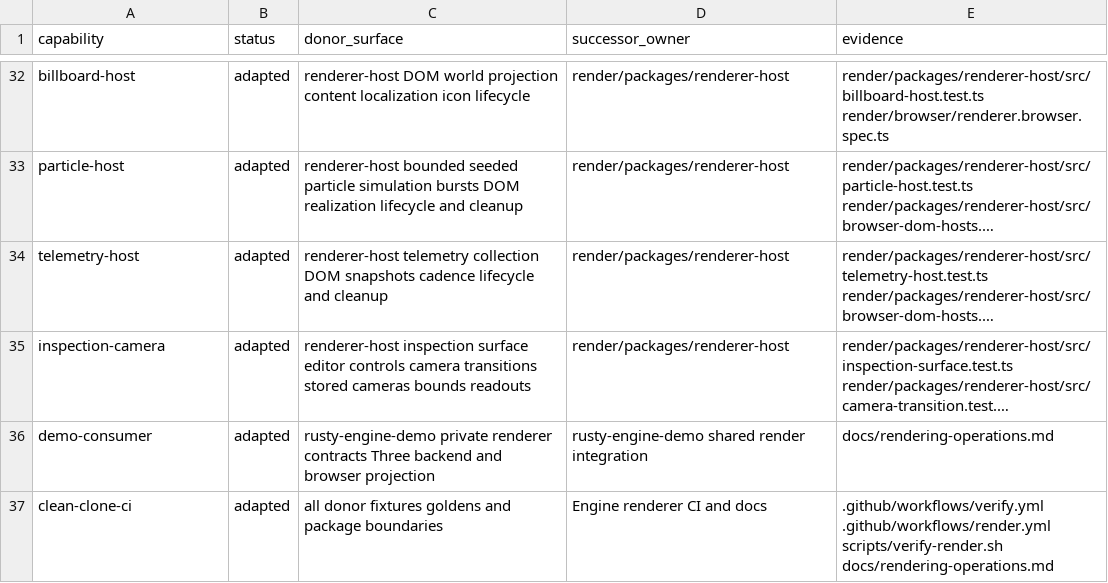
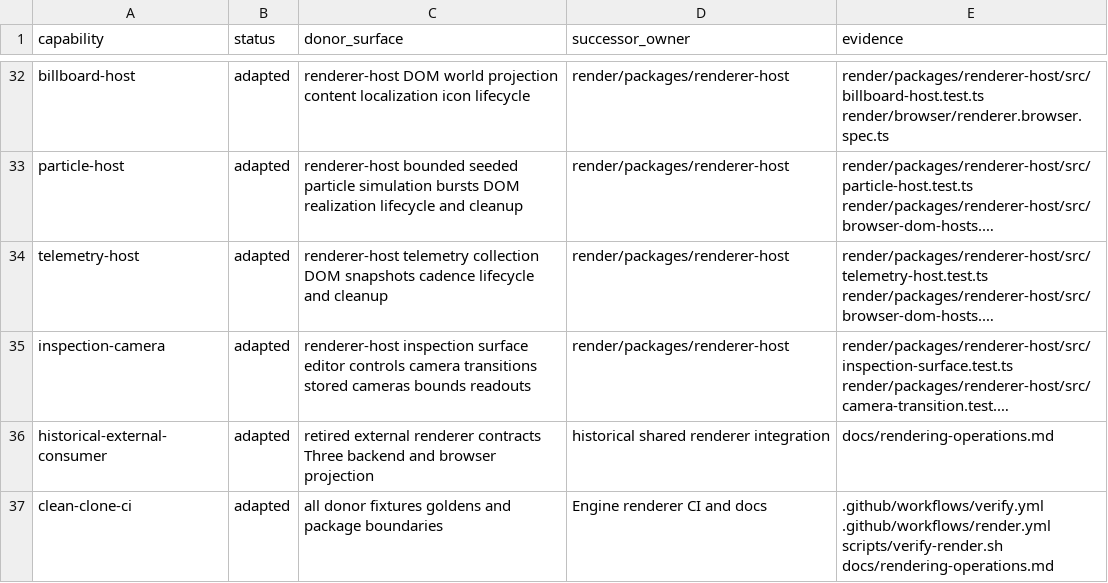
Before and after one commit to FuzzySlipper/rusty-engine, a TSV file: render/completeness.tsv, drawn as a sheet; only a part is shown, gaps mark what is left out; long unchanged cells end in …; the diff names each change by its address in the sheet, - before the commit and + after, or states it on an @@ line.

Commit message:
Retire Demo-specific Studio integration (task 7128)

```diff
--- a/render/completeness.tsv
+++ b/render/completeness.tsv
-A36 (capability): demo-consumer
+A36 (capability): historical-external-consumer
-C36 (donor_surface): rusty-engine-demo private renderer contracts…
+C36 (donor_surface): retired external renderer contracts…
-D36 (successor_owner): rusty-engine-demo shared render integration
+D36 (successor_owner): historical shared renderer integration
```
Also changed, not shown: 29 other files.
